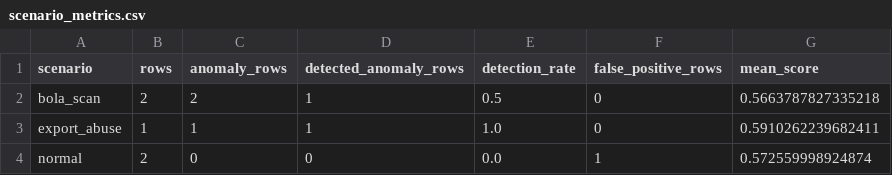
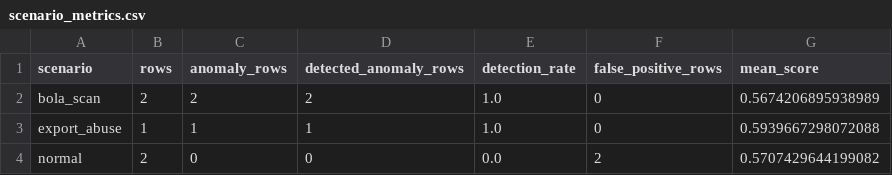
Before and after one commit to tzaan-sc/web-anomaly-detection-, a CSV file: artifacts/metrics/v1/scenario_metrics.csv, drawn as a sheet.

```diff
--- a/artifacts/metrics/v1/scenario_metrics.csv
+++ b/artifacts/metrics/v1/scenario_metrics.csv
@@ -1,4 +1,4 @@
 scenario,rows,anomaly_rows,detected_anomaly_rows,detection_rate,false_positive_rows,mean_score
-bola_scan,2,2,1,0.5,0,0.5663787827335218
-export_abuse,1,1,1,1.0,0,0.5910262239682411
-normal,2,0,0,0.0,1,0.572559998924874
+bola_scan,2,2,2,1.0,0,0.5674206895938989
+export_abuse,1,1,1,1.0,0,0.5939667298072088
+normal,2,0,0,0.0,2,0.5707429644199082
```
Also changed, not shown: artifacts/metrics/v1/test_predictions.csv, 13 other files.
